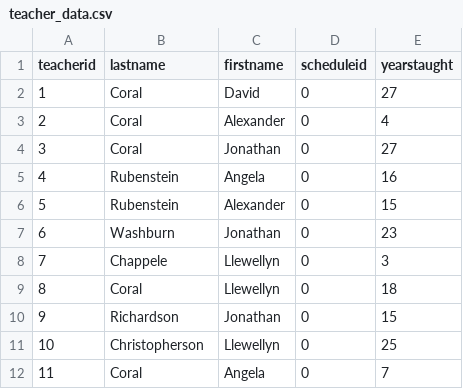
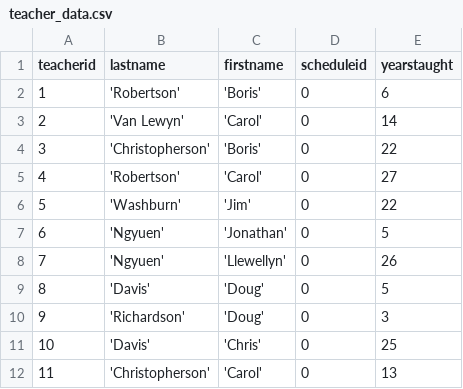
Before and after one commit to DChudnovski/Data-modelling-project, a CSV file: Data_CSVs/teacher_data.csv, drawn as a sheet; only a part is shown; the diff covers the shown part only.

```diff
--- a/Data_CSVs/teacher_data.csv
+++ b/Data_CSVs/teacher_data.csv
@@ -1,12 +1,12 @@
 teacherid,lastname,firstname,scheduleid,yearstaught
-1,Coral,David,0,27
-2,Coral,Alexander,0,4
-3,Coral,Jonathan,0,27
-4,Rubenstein,Angela,0,16
-5,Rubenstein,Alexander,0,15
-6,Washburn,Jonathan,0,23
-7,Chappele,Llewellyn,0,3
-8,Coral,Llewellyn,0,18
-9,Richardson,Jonathan,0,15
-10,Christopherson,Llewellyn,0,25
-11,Coral,Angela,0,7
+1,'Robertson','Boris',0,6
+2,'Van Lewyn','Carol',0,14
+3,'Christopherson','Boris',0,22
+4,'Robertson','Carol',0,27
+5,'Washburn','Jim',0,22
+6,'Ngyuen','Jonathan',0,5
+7,'Ngyuen','Llewellyn',0,26
+8,'Davis','Doug',0,5
+9,'Richardson','Doug',0,3
+10,'Davis','Chris',0,25
+11,'Christopherson','Carol',0,13
```
Also changed, not shown: 27 edited cells elsewhere in this file, Data_CSVs/section_data.csv, Data_CSVs/student_data.csv, 5 other files.
